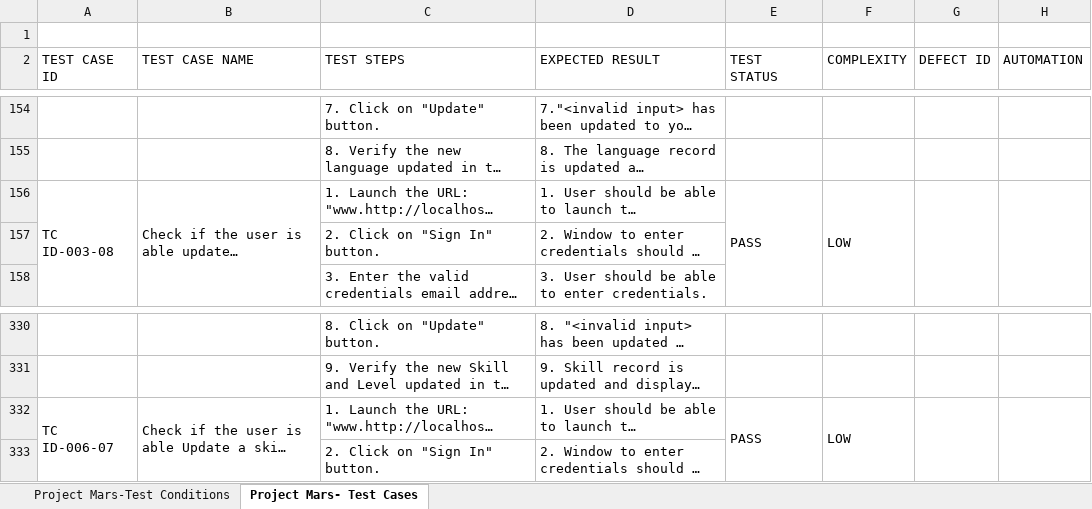
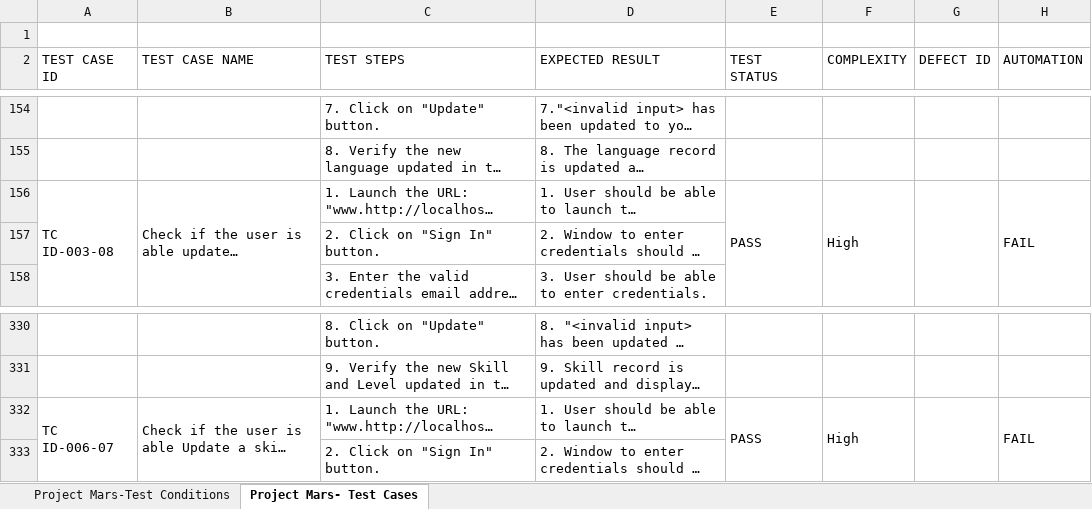
Before and after one commit to Murugeshwari23/Project-QA-Mars, an Excel workbook: Project-QAMars/Project Mars-User Story-1.xlsx, sheet Project Mars- Test Cases, drawn as a sheet; only a part is shown, gaps mark what is left out; long unchanged cells end in …; values as stored, in another font and other column widths than the file's, no cell formats; the diff names each change by its address in the sheet, - before the commit and + after, or states it on an @@ line.

```diff
--- a/Project-QAMars/Project Mars-User Story-1.xlsx (sheet Project Mars- Test Cases)
+++ b/Project-QAMars/Project Mars-User Story-1.xlsx (sheet Project Mars- Test Cases)
-F156 (COMPLEXITY): LOW
+F156 (COMPLEXITY): High
-H156 (AUTOMATION): (empty)
+H156 (AUTOMATION): FAIL
-F332 (COMPLEXITY): LOW
+F332 (COMPLEXITY): High
-H332 (AUTOMATION): (empty)
+H332 (AUTOMATION): FAIL
```
Also changed, not shown: cell formats, 9 other files.
